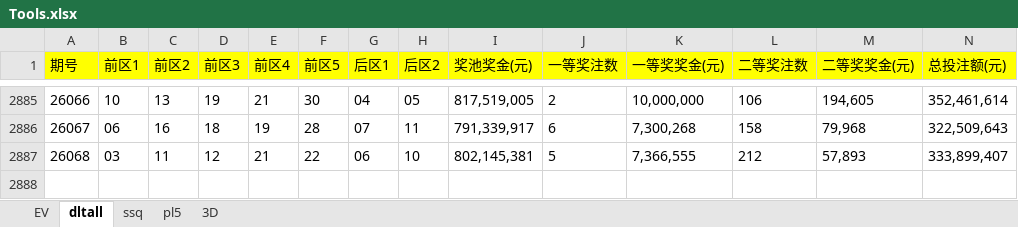
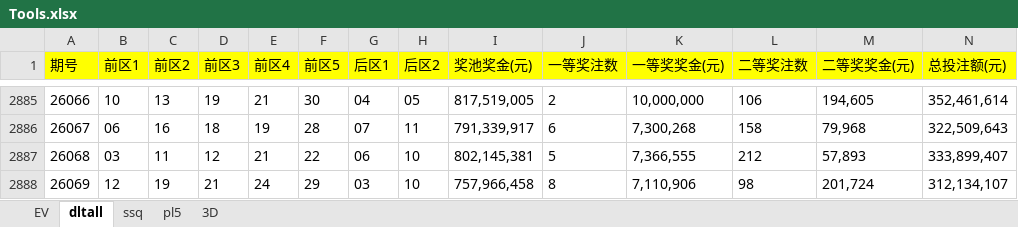
Before and after one commit to 12308422/jnsj, an Excel workbook: Tools.xlsx, sheet dltall, drawn as a sheet; only a part is shown, gaps mark what is left out; values as stored, in another font and other column widths than the file's, no borders; rows hold the shown columns only; the diff names each change by its address in the sheet, - before the commit and + after, or states it on an @@ line.

```diff
--- a/Tools.xlsx (sheet dltall)
+++ b/Tools.xlsx (sheet dltall)
+row 2888: 26069 | 12 | 19 | 21 | 24 | 29 | 03 | 10 | 757,966,458 | 8 | 7,110,906 | 98 | 201,724 | 312,134,107
```
Also changed, not shown: sheet pl5, sheet 3D, sheet EV.
